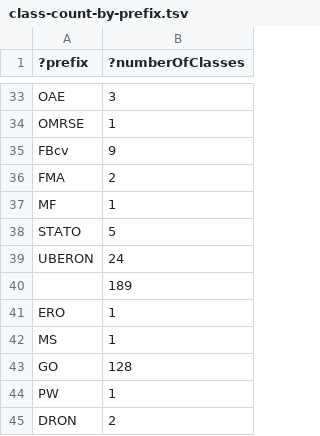
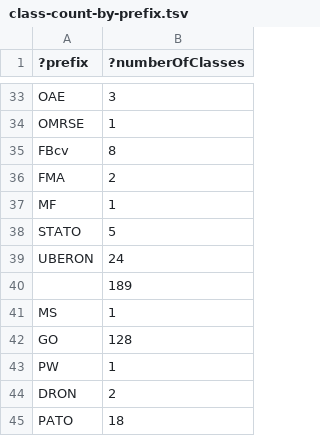
Before and after one commit to FAIRsharing/domain-ontology, a TSV file: src/ontology/reports/class-count-by-prefix.tsv, drawn as a sheet; only a part is shown, gaps mark what is left out; the shorter side is filled out with more unchanged rows.

```diff
--- a/src/ontology/reports/class-count-by-prefix.tsv
+++ b/src/ontology/reports/class-count-by-prefix.tsv
@@ -34,3 +34,3 @@
 "OMRSE"	1
-"FBcv"	9
+"FBcv"	8
 "FMA"	2
@@ -40,3 +40,2 @@
 ""	189
-"ERO"	1
 "MS"	1
```
Also changed, not shown: src/ontology/reports/basic-report.tsv, src/ontology/reports/edges.tsv, 21 other files.
